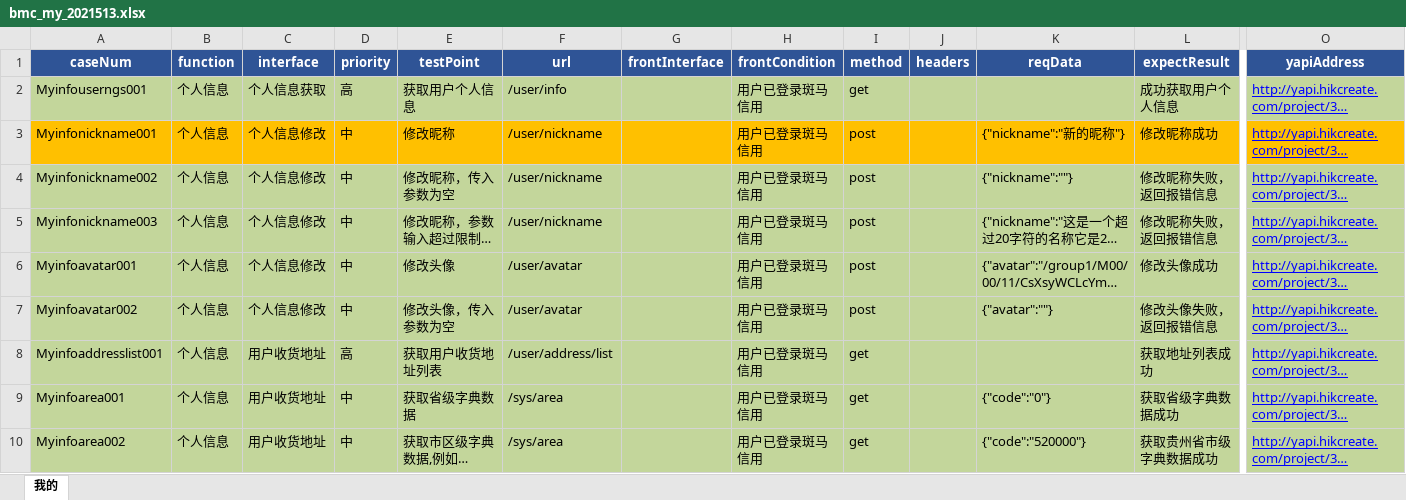
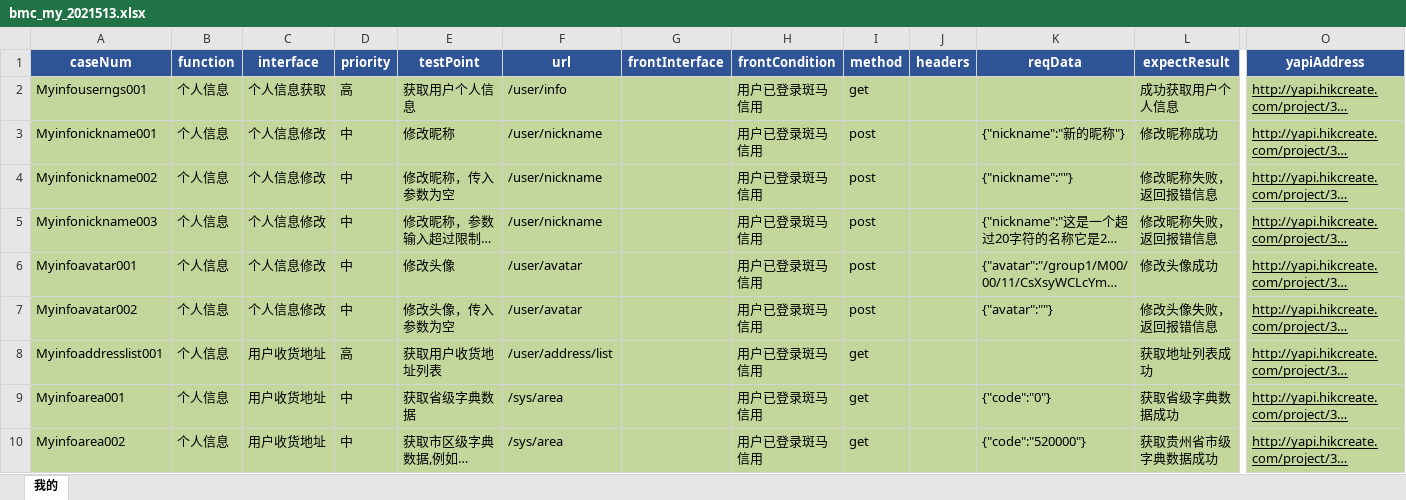
Before and after one commit to wuqi2019/InterfaceAutoTest, an Excel workbook: test_case_data/bmc/bmc_my_2021513.xlsx, sheet 我的, drawn as a sheet; only a part is shown, gaps mark what is left out; long unchanged cells end in …; values as stored, in another font and other column widths than the file's, no borders; the diff covers the shown part only; the diff names each change by its address in the sheet, - before the commit and + after, or states it on an @@ line.

```diff
--- a/test_case_data/bmc/bmc_my_2021513.xlsx (sheet 我的)
+++ b/test_case_data/bmc/bmc_my_2021513.xlsx (sheet 我的)
-O2:O10 text colour: #0000FF
+O2:O10 text colour: black
-A3:O3 fill: #FFC000
+A3:O3 fill: #C3D69B
```
Also changed, not shown: 3 edited cells and cell formats elsewhere in this sheet, 1 other file.
